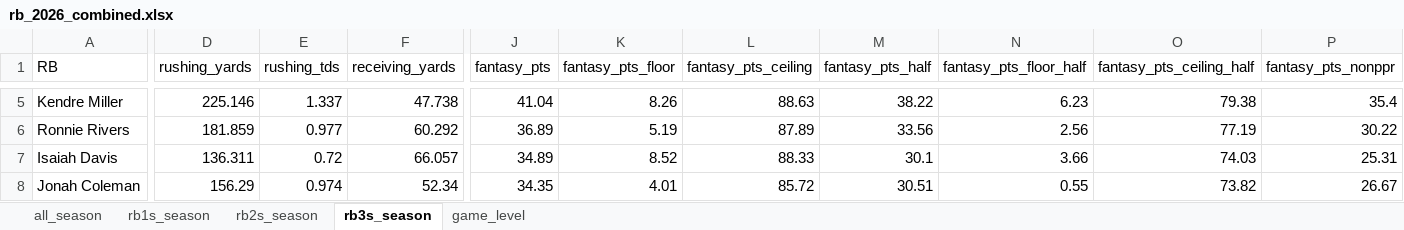
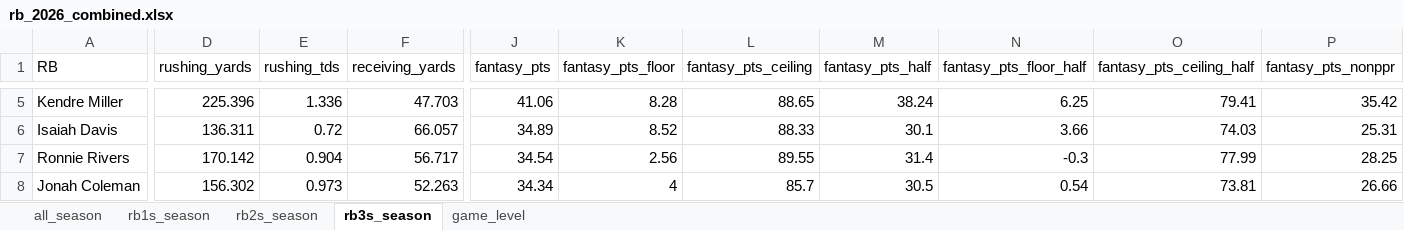
Before and after one commit to egomaniacsfantasy/lineup-lab, an Excel workbook: projections/rb_2026_combined.xlsx, sheet rb3s_season, drawn as a sheet; only a part is shown, gaps mark what is left out; values as stored, in another font and other column widths than the file's, no borders; removed rows and columns are numbered as before the commit, all else as after; rows hold the shown columns only; the diff covers the shown part only; the diff names each change by its address in the sheet, - before the commit and + after, or states it on an @@ line.

```diff
--- a/projections/rb_2026_combined.xlsx (sheet rb3s_season)
+++ b/projections/rb_2026_combined.xlsx (sheet rb3s_season)
-D5 (rushing_yards): 225.146
+D5 (rushing_yards): 225.396
-E5 (rushing_tds): 1.337
+E5 (rushing_tds): 1.336
-F5 (receiving_yards): 47.738
+F5 (receiving_yards): 47.703
-J5 (fantasy_pts): 41.04
+J5 (fantasy_pts): 41.06
-K5 (fantasy_pts_floor): 8.26
+K5 (fantasy_pts_floor): 8.28
-L5 (fantasy_pts_ceiling): 88.63
+L5 (fantasy_pts_ceiling): 88.65
-M5 (fantasy_pts_half): 38.22
+M5 (fantasy_pts_half): 38.24
-N5 (fantasy_pts_floor_half): 6.23
+N5 (fantasy_pts_floor_half): 6.25
-O5 (fantasy_pts_ceiling_half): 79.38
+O5 (fantasy_pts_ceiling_half): 79.41
-P5 (fantasy_pts_nonppr): 35.4
+P5 (fantasy_pts_nonppr): 35.42
-row 6: Ronnie Rivers | 181.859 | 0.977 | 60.292 | 36.89 | 5.19 | 87.89 | 33.56 | 2.56 | 77.19 | 30.22
+row 7: Ronnie Rivers | 170.142 | 0.904 | 56.717 | 34.54 | 2.56 | 89.55 | 31.4 | -0.3 | 77.99 | 28.25
-D8 (rushing_yards): 156.29
+D8 (rushing_yards): 156.302
-E8 (rushing_tds): 0.974
+E8 (rushing_tds): 0.973
-F8 (receiving_yards): 52.34
+F8 (receiving_yards): 52.263
-J8 (fantasy_pts): 34.35
+J8 (fantasy_pts): 34.34
-K8 (fantasy_pts_floor): 4.01
+K8 (fantasy_pts_floor): 4
-L8 (fantasy_pts_ceiling): 85.72
+L8 (fantasy_pts_ceiling): 85.7
-M8 (fantasy_pts_half): 30.51
+M8 (fantasy_pts_half): 30.5
-N8 (fantasy_pts_floor_half): 0.55
+N8 (fantasy_pts_floor_half): 0.54
-O8 (fantasy_pts_ceiling_half): 73.82
+O8 (fantasy_pts_ceiling_half): 73.81
-P8 (fantasy_pts_nonppr): 26.67
+P8 (fantasy_pts_nonppr): 26.66
```
Also changed, not shown: 2 added rows, 2 removed rows and 214 edited cells elsewhere in this sheet, sheet game_level, sheet all_season, sheet rb1s_season, sheet rb2s_season.
